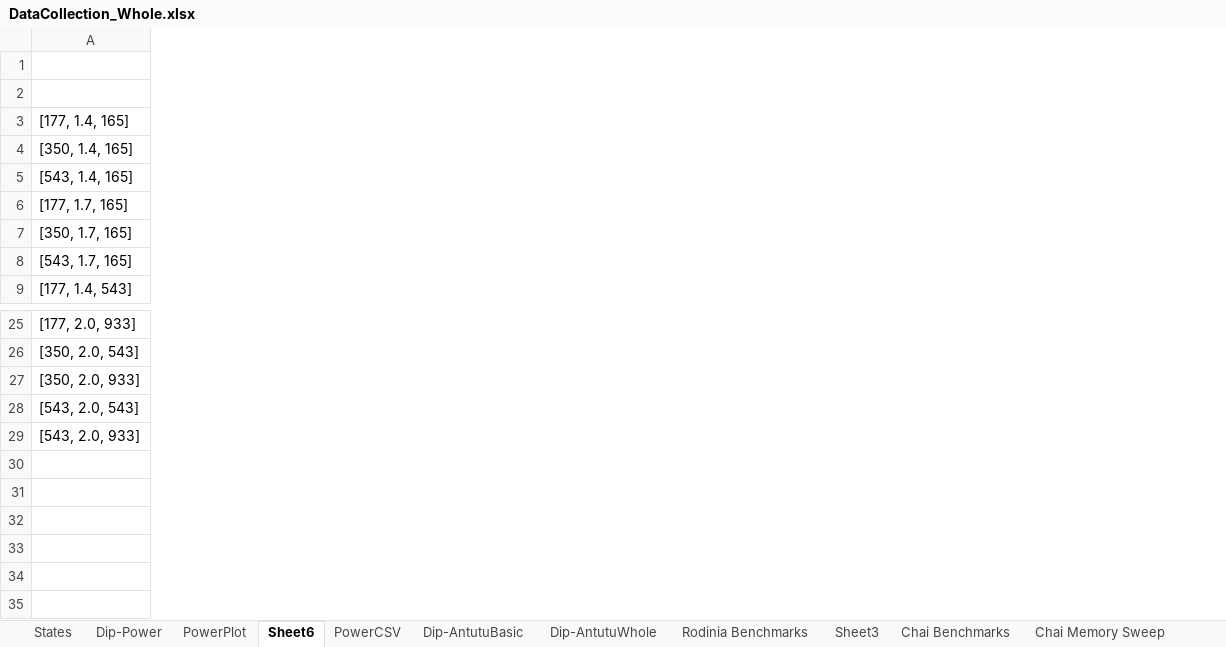
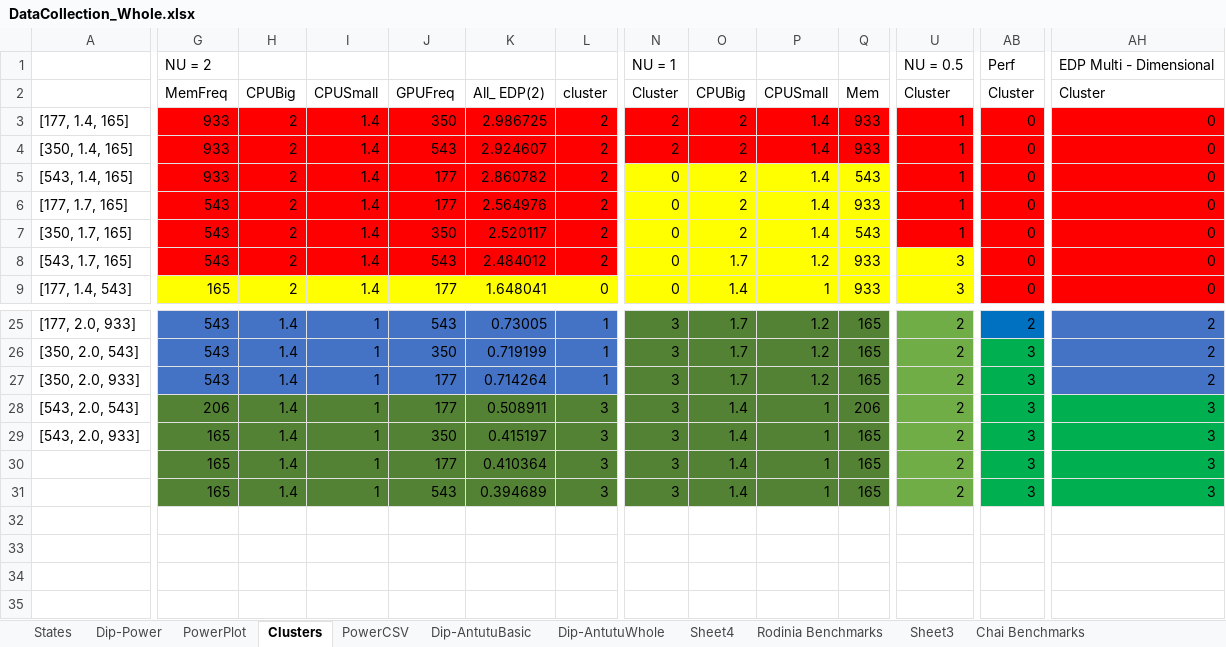
Before and after one commit to dipayan2/osldvfs, an Excel workbook: DataCollection_Whole.xlsx, sheet Clusters, drawn as a sheet; only a part is shown, gaps mark what is left out; values as stored, in another font and other column widths than the file's, no borders; rows hold the shown columns only; the diff covers the shown part only; the diff names each change by its address in the sheet, - before the commit and + after, or states it on an @@ line.

Commit message:
New data

```diff
--- a/DataCollection_Whole.xlsx (sheet Clusters)
+++ b/DataCollection_Whole.xlsx (sheet Clusters)
-sheet tab: Sheet6
+sheet tab: Clusters
+sheet tab: Sheet4
+column G, rows 1-9: NU = 2 | MemFreq | 933 | 933 | 933 | 543 | 543 | 543 | 165; rows 25-31: 543 | 543 | 543 | 206 | 165 | 165 | 165
+column H, rows 2-9: CPUBig | 2 | 2 | 2 | 2 | 2 | 2 | 2; rows 25-31: all 1.4
+column I, rows 2-9: CPUSmall | 1.4 | 1.4 | 1.4 | 1.4 | 1.4 | 1.4 | 1.4; rows 25-31: all 1
+column J, rows 2-9: GPUFreq | 350 | 543 | 177 | 177 | 350 | 543 | 177; rows 25-31: 543 | 350 | 177 | 177 | 350 | 177 | 543
+column K, rows 2-9: All_ EDP(2) | 2.986725 | 2.924607 | 2.860782 | 2.564976 | 2.520117 | 2.484012 | 1.648041; rows 25-31: 0.73005 | 0.719199 | 0.714264 | 0.508911 | 0.415197 | 0.410364 | 0.394689
+column L, rows 2-9: cluster | 2 | 2 | 2 | 2 | 2 | 2 | 0; rows 25-31: 1 | 1 | 1 | 3 | 3 | 3 | 3
+column N, rows 1-9: NU = 1 | Cluster | 2 | 2 | 0 | 0 | 0 | 0 | 0; rows 25-31: all 3
+column O, rows 2-9: CPUBig | 2 | 2 | 2 | 2 | 2 | 1.7 | 1.4; rows 25-31: 1.7 | 1.7 | 1.7 | 1.4 | 1.4 | 1.4 | 1.4
+column P, rows 2-9: CPUSmall | 1.4 | 1.4 | 1.4 | 1.4 | 1.4 | 1.2 | 1; rows 25-31: 1.2 | 1.2 | 1.2 | 1 | 1 | 1 | 1
+column Q, rows 2-9: Mem | 933 | 933 | 543 | 933 | 543 | 933 | 933; rows 25-31: 165 | 165 | 165 | 206 | 165 | 165 | 165
+column U, rows 1-9: NU = 0.5 | Cluster | 1 | 1 | 1 | 1 | 1 | 3 | 3; rows 25-31: all 2
+column AB, rows 1-9: Perf | Cluster | 0 | 0 | 0 | 0 | 0 | 0 | 0; rows 25-31: 2 | 3 | 3 | 3 | 3 | 3 | 3
+column AH, rows 1-9: EDP Multi - Dimensional | Cluster | 0 | 0 | 0 | 0 | 0 | 0 | 0; rows 25-31: 2 | 2 | 2 | 3 | 3 | 3 | 3
-row 1: (empty)
+row 1:  | NU = 2 |  |  |  |  |  | NU = 1 |  |  |  | NU = 0.5 | Perf | EDP Multi - Dimensional
-row 30: (empty)
+row 30:  | 165 | 1.4 | 1 | 177 | 0.410364 | 3 | 3 | 1.4 | 1 | 165 | 2 | 3 | 3
-row 31: (empty)
+row 31:  | 165 | 1.4 | 1 | 543 | 0.394689 | 3 | 3 | 1.4 | 1 | 165 | 2 | 3 | 3
```
Also changed, not shown: 22 added columns elsewhere in this sheet, charts or pictures, 1 other file.
